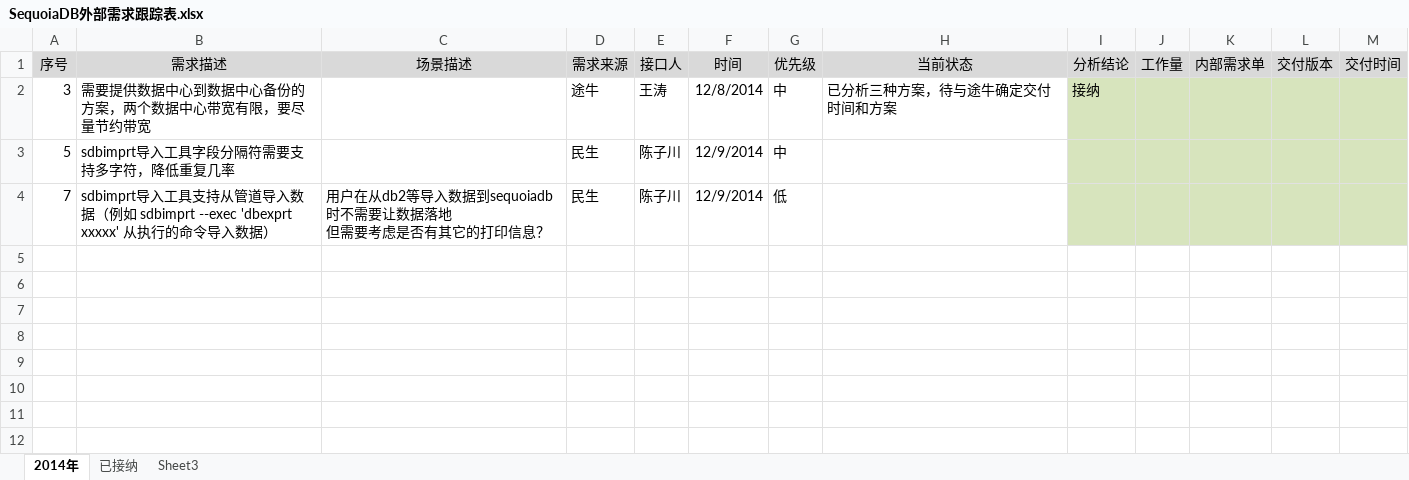
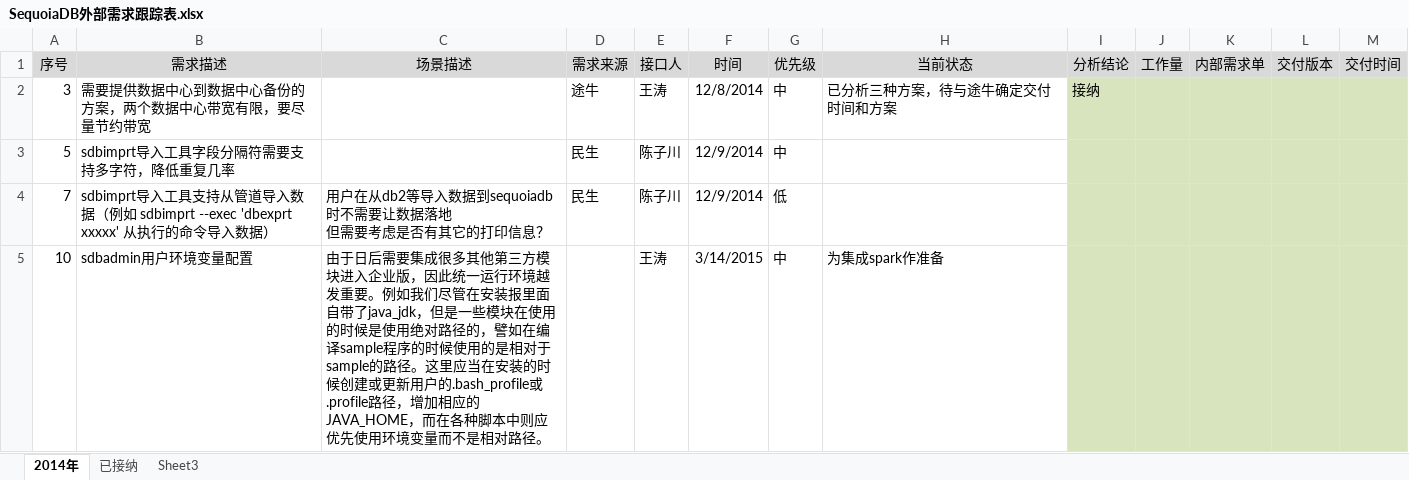
Before and after one commit to Vivian-hihi/SequoiaDB, an Excel workbook: internal_doc/12.需求跟踪/SequoiaDB外部需求跟踪表.xlsx, sheet 2014年, drawn as a sheet; values as stored, in another font and other column widths than the file's, no borders; the diff names each change by its address in the sheet, - before the commit and + after, or states it on an @@ line.

Commit message:
git-svn-id: http://192.168.20.11/sequoiadb/trunk@17658 6121f079-4a18-41d3-8c30-8870a322f2c2

```diff
--- a/internal_doc/12.需求跟踪/SequoiaDB外部需求跟踪表.xlsx (sheet 2014年)
+++ b/internal_doc/12.需求跟踪/SequoiaDB外部需求跟踪表.xlsx (sheet 2014年)
+row 5: 10 | sdbadmin用户环境变量配置 | 由于日后需要集成很多其他第三方模块进入企业版，因此统一运行环境越发重要。例如我们尽管在安装报里面自带了java_jdk，但是一些模块在使用的时候是使用绝对路径的，譬如在编译sample程序的时候使用的是相对于sample的路径。这里应当在安装的时候创建或更新用户的.bash_profile或.profile路径，增加相应的JAVA_HOME，而在各种脚本中则应优先使用环境变量而不是相对路径。 |  | 王涛 | 3/14/2015 | 中 | 为集成spark作准备
```
